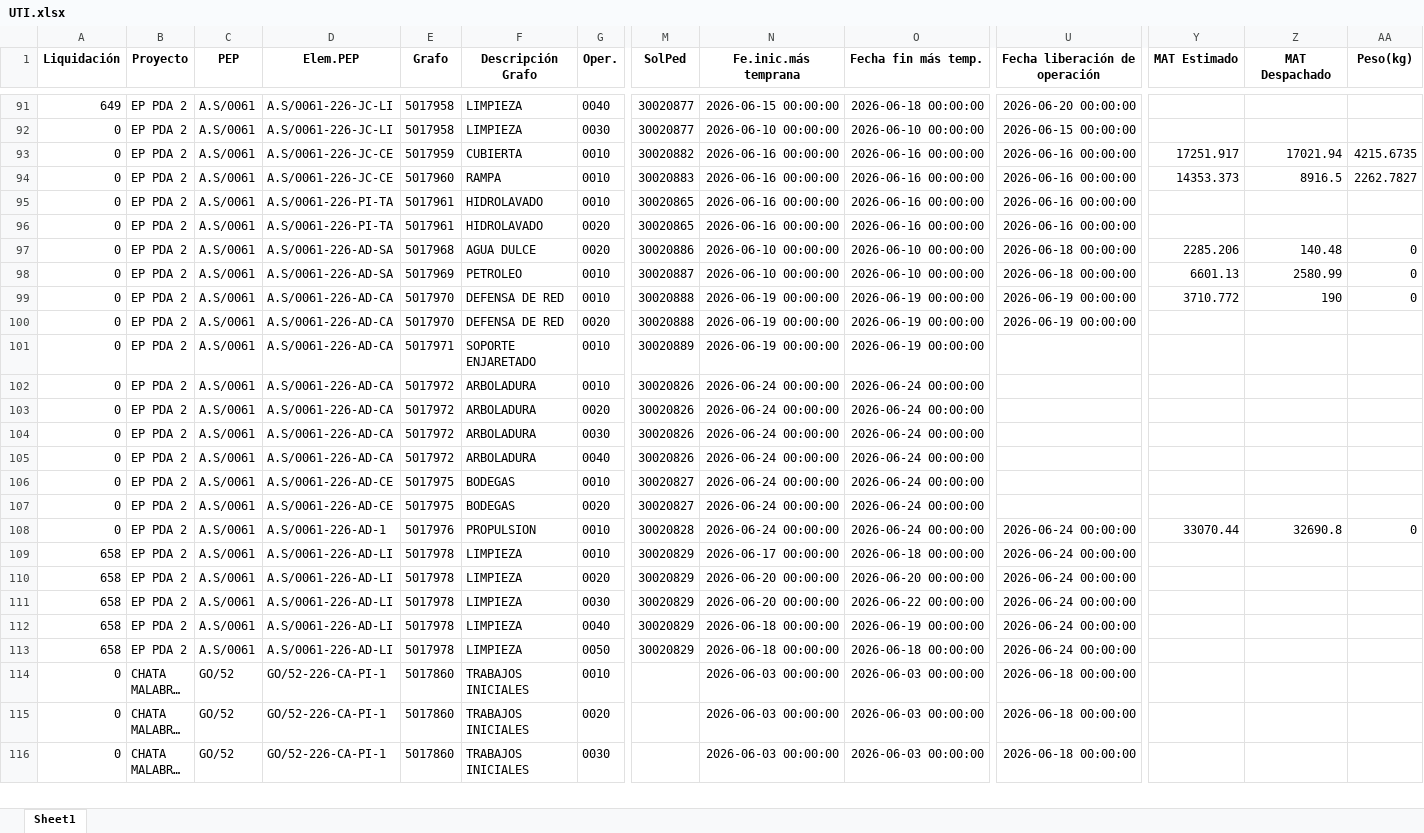
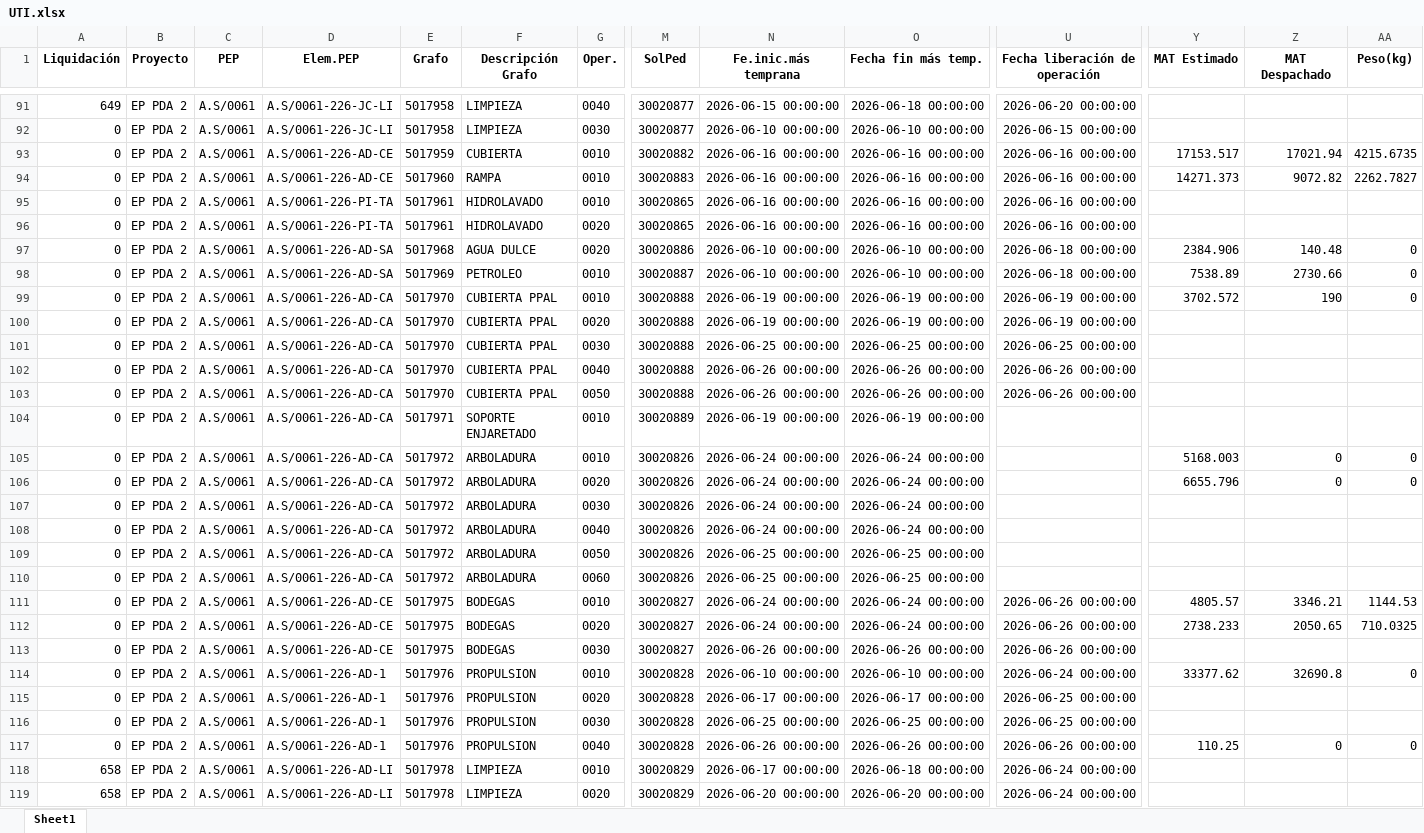
Before and after one commit to ProyectosAstillero/Astillero, an Excel workbook: 2026-2/UTI.xlsx, sheet Sheet1, drawn as a sheet; only a part is shown, gaps mark what is left out; the shorter side is filled out with more unchanged rows; long unchanged cells end in …; values as stored, in another font and other column widths than the file's, no borders; addresses are those after the commit; rows hold the shown columns only; the diff covers the shown part only; the diff names each change by its address in the sheet, - before the commit and + after, or states it on an @@ line.

```diff
--- a/2026-2/UTI.xlsx (sheet Sheet1)
+++ b/2026-2/UTI.xlsx (sheet Sheet1)
-D93:D94 (Elem.PEP): A.S/0061-226-JC-CE
+D93:D94 (Elem.PEP): A.S/0061-226-AD-CE
-Y93 (MAT Estimado): 17251.917
+Y93 (MAT Estimado): 17153.517
-Y94 (MAT Estimado): 14353.373
+Y94 (MAT Estimado): 14271.373
-Z94 (MAT Despachado): 8916.5
+Z94 (MAT Despachado): 9072.82
-Y97 (MAT Estimado): 2285.206
+Y97 (MAT Estimado): 2384.906
-Y98 (MAT Estimado): 6601.13
+Y98 (MAT Estimado): 7538.89
-Z98 (MAT Despachado): 2580.99
+Z98 (MAT Despachado): 2730.66
-F99:F100 (Descripción Grafo): DEFENSA DE RED
+F99:F100 (Descripción Grafo): CUBIERTA PPAL
-Y99 (MAT Estimado): 3710.772
+Y99 (MAT Estimado): 3702.572
+row 101: 0 | EP PDA 2 | A.S/0061 | A.S/0061-226-AD-CA | 5017970 | CUBIERTA PPAL | 0030 | 30020888 | 2026-06-25 00:00:00 | 2026-06-25 00:00:00 | 2026-06-25 00:00:00
+row 102: 0 | EP PDA 2 | A.S/0061 | A.S/0061-226-AD-CA | 5017970 | CUBIERTA PPAL | 0040 | 30020888 | 2026-06-26 00:00:00 | 2026-06-26 00:00:00 | 2026-06-26 00:00:00
+row 103: 0 | EP PDA 2 | A.S/0061 | A.S/0061-226-AD-CA | 5017970 | CUBIERTA PPAL | 0050 | 30020888 | 2026-06-26 00:00:00 | 2026-06-26 00:00:00 | 2026-06-26 00:00:00
-Y105 (MAT Estimado): (empty)
+Y105 (MAT Estimado): 5168.003
-Z105:Z106 (MAT Despachado): (empty)
+Z105:Z106 (MAT Despachado): 0
-AA105:AA106 (Peso(kg)): (empty)
+AA105:AA106 (Peso(kg)): 0
-Y106 (MAT Estimado): (empty)
+Y106 (MAT Estimado): 6655.796
+row 109: 0 | EP PDA 2 | A.S/0061 | A.S/0061-226-AD-CA | 5017972 | ARBOLADURA | 0050 | 30020826 | 2026-06-25 00:00:00 | 2026-06-25 00:00:00
+row 110: 0 | EP PDA 2 | A.S/0061 | A.S/0061-226-AD-CA | 5017972 | ARBOLADURA | 0060 | 30020826 | 2026-06-25 00:00:00 | 2026-06-25 00:00:00
-U111:U112 (Fecha liberación de operación): (empty)
+U111:U112 (Fecha liberación de operación): 2026-06-26 00:00:00
-Y111 (MAT Estimado): (empty)
+Y111 (MAT Estimado): 4805.57
-Z111 (MAT Despachado): (empty)
+Z111 (MAT Despachado): 3346.21
-AA111 (Peso(kg)): (empty)
+AA111 (Peso(kg)): 1144.53
-Y112 (MAT Estimado): (empty)
+Y112 (MAT Estimado): 2738.233
-Z112 (MAT Despachado): (empty)
+Z112 (MAT Despachado): 2050.65
-AA112 (Peso(kg)): (empty)
+AA112 (Peso(kg)): 710.0325
+row 113: 0 | EP PDA 2 | A.S/0061 | A.S/0061-226-AD-CE | 5017975 | BODEGAS | 0030 | 30020827 | 2026-06-26 00:00:00 | 2026-06-26 00:00:00 | 2026-06-26 00:00:00
-N114 (Fe.inic.más temprana): 2026-06-24 00:00:00
+N114 (Fe.inic.más temprana): 2026-06-10 00:00:00
-O114 (Fecha fin más temp.): 2026-06-24 00:00:00
+O114 (Fecha fin más temp.): 2026-06-10 00:00:00
-Y114 (MAT Estimado): 33070.44
+Y114 (MAT Estimado): 33377.62
+row 115: 0 | EP PDA 2 | A.S/0061 | A.S/0061-226-AD-1 | 5017976 | PROPULSION | 0020 | 30020828 | 2026-06-17 00:00:00 | 2026-06-17 00:00:00 | 2026-06-25 00:00:00
+row 116: 0 | EP PDA 2 | A.S/0061 | A.S/0061-226-AD-1 | 5017976 | PROPULSION | 0030 | 30020828 | 2026-06-25 00:00:00 | 2026-06-25 00:00:00 | 2026-06-25 00:00:00
+row 117: 0 | EP PDA 2 | A.S/0061 | A.S/0061-226-AD-1 | 5017976 | PROPULSION | 0040 | 30020828 | 2026-06-26 00:00:00 | 2026-06-26 00:00:00 | 2026-06-26 00:00:00 | 110.25 | 0 | 0
```
Also changed, not shown: 5 added rows and 108 edited cells elsewhere in this sheet, 2026-2/REDI.xlsx.
